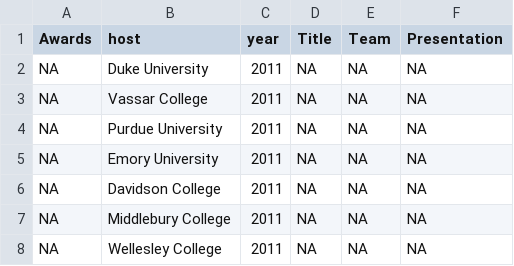
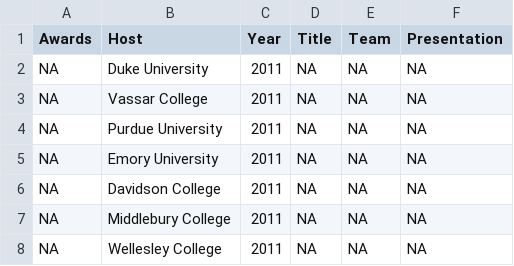
Before and after one commit to mine-cetinkaya-rundel/asa-datafest, a CSV file: app/data/titles.csv, drawn as a sheet; only a part is shown.

```diff
--- a/app/data/titles.csv
+++ b/app/data/titles.csv
@@ -1,2 +1,2 @@
-Awards,host,year,Title,Team,Presentation
+Awards,Host,Year,Title,Team,Presentation
 NA,Duke University,2011,NA,NA,NA
```
Also changed, not shown: 1 other file.
